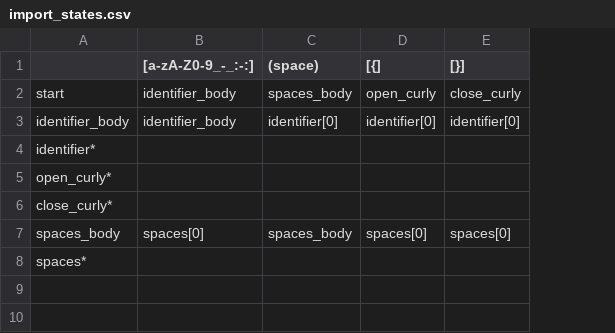
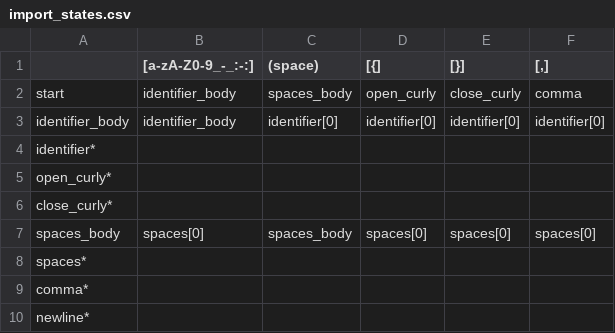
Before and after one commit to camertron/rux, a CSV file: lib/rux/lex/import_states.csv, drawn as a sheet; the diff names each change by its address in the sheet, - before the commit and + after, or states it on an @@ line.

```diff
--- a/lib/rux/lex/import_states.csv
+++ b/lib/rux/lex/import_states.csv
+column F ([,]), rows 2-7: comma | identifier[0] |  |  |  | spaces[0]
+row 9: comma*
+row 10: newline*
```
Also changed, not shown: 15 other files.
